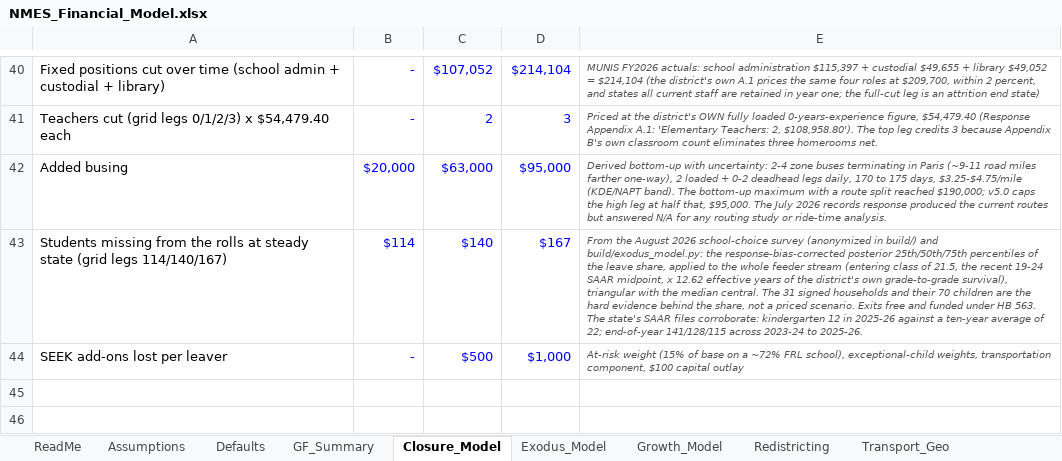
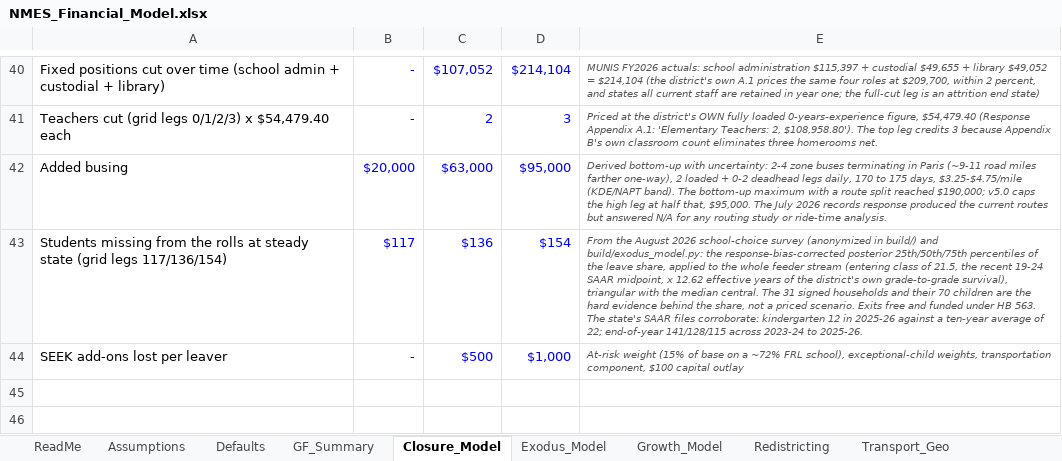
Before and after one commit to ryanuspsagm/SaveNMES, an Excel workbook: NMES_Financial_Model.xlsx, sheet Closure_Model, drawn as a sheet; only a part is shown, gaps mark what is left out; values as stored, in another font and other column widths than the file's, no borders; removed rows and columns are numbered as before the commit, all else as after; the diff covers the shown part only; the diff names each change by its address in the sheet, - before the commit and + after, or states it on an @@ line.

```diff
--- a/NMES_Financial_Model.xlsx (sheet Closure_Model)
+++ b/NMES_Financial_Model.xlsx (sheet Closure_Model)
-row 43: Students missing from the rolls at steady state (grid legs 114/140/167) | $114 | $140 | $167 | From the August 2026 school-choice survey (anonymized in build/) and build/exodus_model.py: the response-bias-corrected posterior 25th/50th/75th percentiles of the leave share, applied to the whole feeder stream (entering class of 21.5, the recent 19-24 SAAR midpoint, x 12.62 effective years of the district's own grade-to-grade survival), triangular with the median central. The 31 signed households and their 70 children are the hard evidence behind the share, not a priced scenario. Exits free and funded under HB 563. The state's SAAR files corroborate: kindergarten 12 in 2025-26 against a ten-year average of 22; end-of-year 141/128/115 across 2023-24 to 2025-26.
+row 43: Students missing from the rolls at steady state (grid legs 117/136/154) | $117 | $136 | $154 | From the August 2026 school-choice survey (anonymized in build/) and build/exodus_model.py: the response-bias-corrected posterior 25th/50th/75th percentiles of the leave share, applied to the whole feeder stream (entering class of 21.5, the recent 19-24 SAAR midpoint, x 12.62 effective years of the district's own grade-to-grade survival), triangular with the median central. The 31 signed households and their 70 children are the hard evidence behind the share, not a priced scenario. Exits free and funded under HB 563. The state's SAAR files corroborate: kindergarten 12 in 2025-26 against a ten-year average of 22; end-of-year 141/128/115 across 2023-24 to 2025-26.
```
Also changed, not shown: 5 edited cells elsewhere in this sheet, sheet Debt_Service, sheet Scenarios, sheet Defaults, sheet Runway, sheet Exodus_Model, sheet Alternatives, 2 more sheets, 12 other files.
